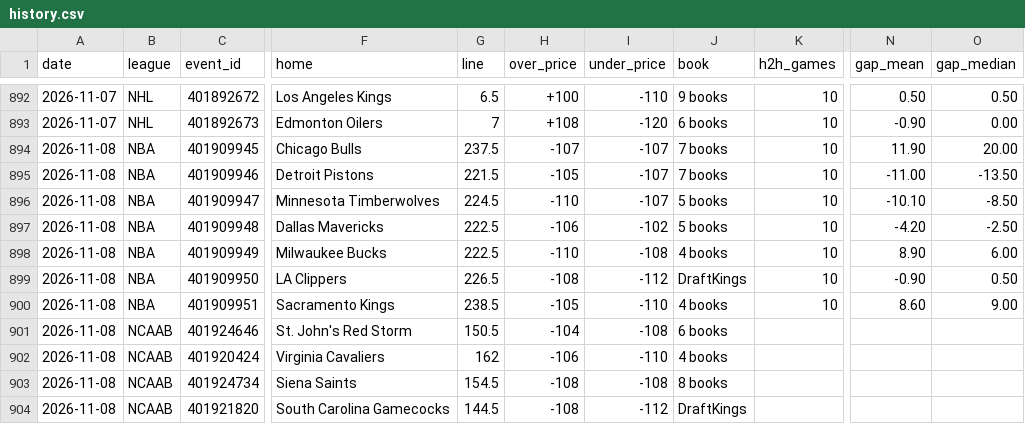
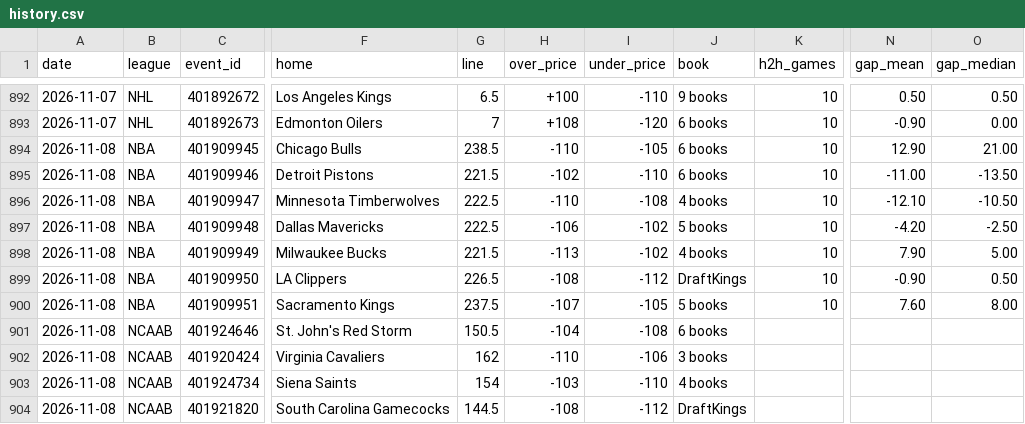
Before and after one commit to Silentprodigy-rnt/yugi-sb-bot-v2, a CSV file: docs/history.csv, drawn as a sheet; only a part is shown, gaps mark what is left out; the diff covers the shown part only; the diff names each change by its address in the sheet, - before the commit and + after, or states it on an @@ line.

```diff
--- a/docs/history.csv
+++ b/docs/history.csv
-G894 (line): 237.5
+G894 (line): 238.5
-H894 (over_price): -107
+H894 (over_price): -110
-I894 (under_price): -107
+I894 (under_price): -105
-J894:J895 (book): 7 books
+J894:J895 (book): 6 books
-N894 (gap_mean): 11.90
+N894 (gap_mean): 12.90
-O894 (gap_median): 20.00
+O894 (gap_median): 21.00
-H895 (over_price): -105
+H895 (over_price): -102
-I895 (under_price): -107
+I895 (under_price): -110
-G896 (line): 224.5
+G896 (line): 222.5
-I896 (under_price): -107
+I896 (under_price): -108
-J896 (book): 5 books
+J896 (book): 4 books
-N896 (gap_mean): -10.10
+N896 (gap_mean): -12.10
-O896 (gap_median): -8.50
+O896 (gap_median): -10.50
-G898 (line): 222.5
+G898 (line): 221.5
-H898 (over_price): -110
+H898 (over_price): -113
-I898 (under_price): -108
+I898 (under_price): -102
-N898 (gap_mean): 8.90
+N898 (gap_mean): 7.90
-O898 (gap_median): 6.00
+O898 (gap_median): 5.00
-G900 (line): 238.5
+G900 (line): 237.5
-H900 (over_price): -105
+H900 (over_price): -107
-I900 (under_price): -110
+I900 (under_price): -105
-J900 (book): 4 books
+J900 (book): 5 books
-N900 (gap_mean): 8.60
+N900 (gap_mean): 7.60
-O900 (gap_median): 9.00
+O900 (gap_median): 8.00
-H902 (over_price): -106
+H902 (over_price): -110
-I902 (under_price): -110
+I902 (under_price): -106
-J902 (book): 4 books
+J902 (book): 3 books
-G903 (line): 154.5
+G903 (line): 154
-H903 (over_price): -108
+H903 (over_price): -103
-I903 (under_price): -108
+I903 (under_price): -110
-J903 (book): 8 books
+J903 (book): 4 books
```
Also changed, not shown: 1 added row and 97 edited cells elsewhere in this file, 2 other files.
